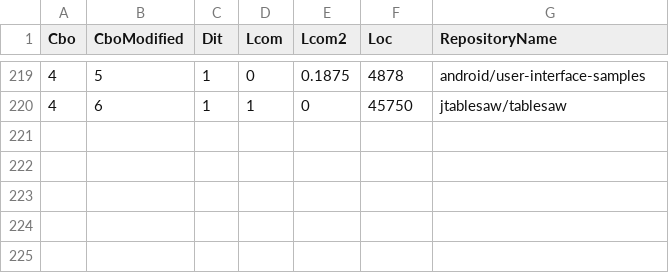
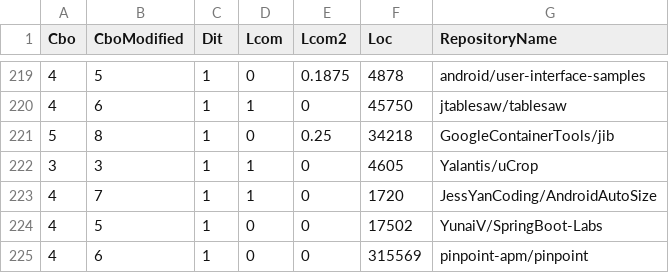
Before and after one commit to germano-carlos/lab-medicao-experiment-software, a CSV file: lab-02/lab-02/lab-02/csv-final--2.csv, drawn as a sheet; only a part is shown, gaps mark what is left out.

```diff
--- a/lab-02/lab-02/lab-02/csv-final--2.csv
+++ b/lab-02/lab-02/lab-02/csv-final--2.csv
@@ -220 +220,6 @@ Cbo,CboModified,Dit,Lcom,Lcom2,Loc,RepositoryName
 4,6,1,1,0,45750,jtablesaw/tablesaw
+5,8,1,0,0.25,34218,GoogleContainerTools/jib
+3,3,1,1,0,4605,Yalantis/uCrop
+4,7,1,1,0,1720,JessYanCoding/AndroidAutoSize
+4,5,1,0,0,17502,YunaiV/SpringBoot-Labs
+4,6,1,0,0,315569,pinpoint-apm/pinpoint
```
Also changed, not shown: lab-02/lab-02/lab-02/csv-final--1.csv, lab-02/lab-02/lab-02/csv-final--3.csv, 18 other files.
